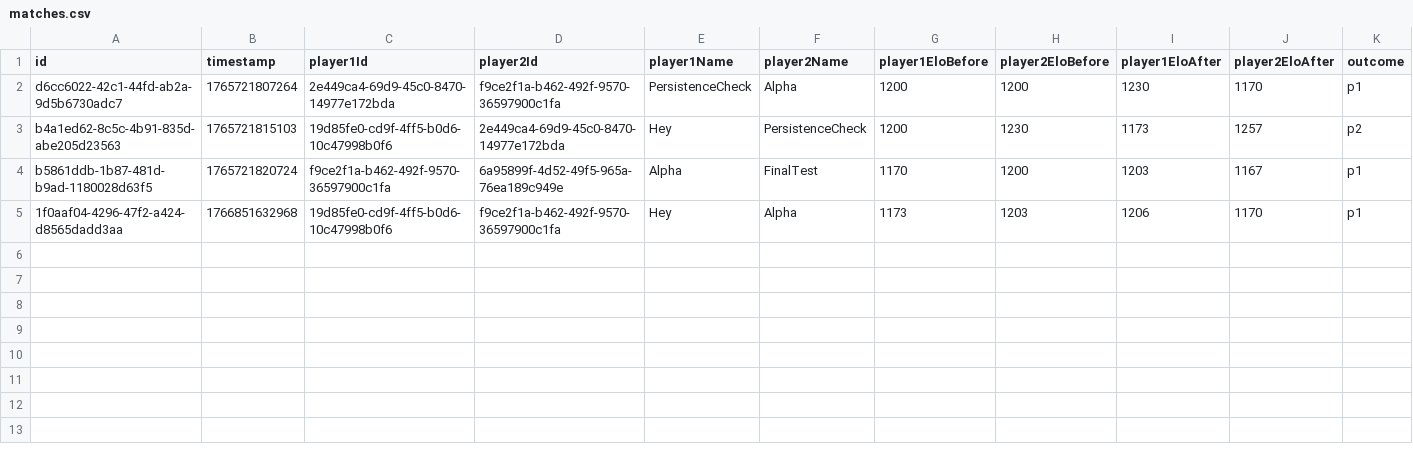
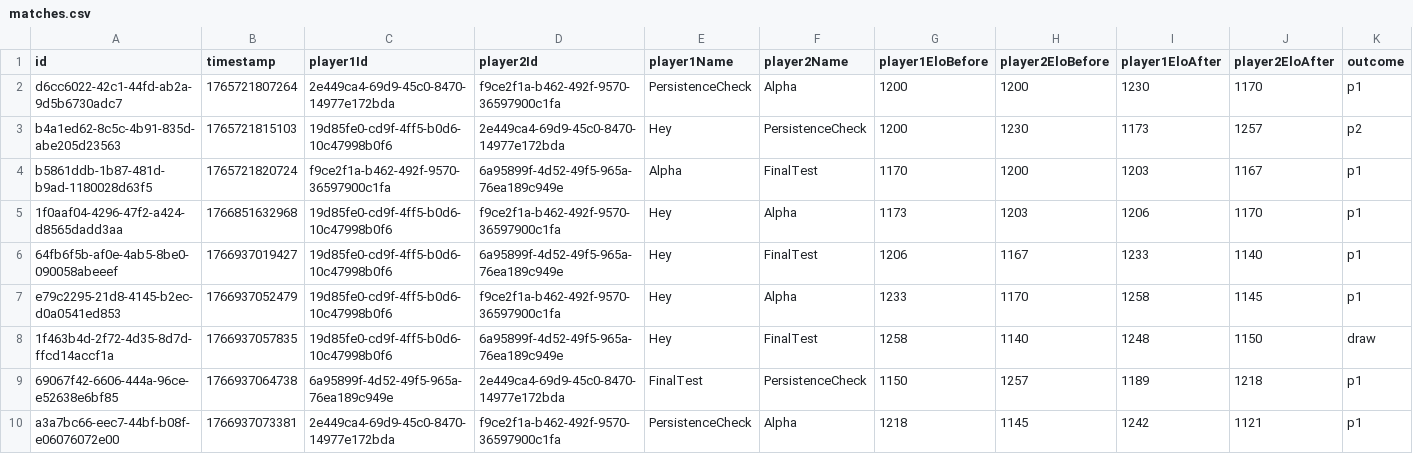
Before and after one commit to Ipuch/game-of-stick-elo-tracker, a CSV file: saved_games/CoqBleu/matches.csv, drawn as a sheet; only a part is shown; rows hold the shown columns only; the diff names each change by its address in the sheet, - before the commit and + after, or states it on an @@ line.

```diff
--- a/saved_games/CoqBleu/matches.csv
+++ b/saved_games/CoqBleu/matches.csv
+row 6: 64fb6f5b-af0e-4ab5-8be0-090058abeeef | 1766937019427 | 19d85fe0-cd9f-4ff5-b0d6-10c47998b0f6 | 6a95899f-4d52-49f5-965a-76ea189c949e | Hey | FinalTest | 1206 | 1167 | 1233 | 1140 | p1
+row 7: e79c2295-21d8-4145-b2ec-d0a0541ed853 | 1766937052479 | 19d85fe0-cd9f-4ff5-b0d6-10c47998b0f6 | f9ce2f1a-b462-492f-9570-36597900c1fa | Hey | Alpha | 1233 | 1170 | 1258 | 1145 | p1
+row 8: 1f463b4d-2f72-4d35-8d7d-ffcd14accf1a | 1766937057835 | 19d85fe0-cd9f-4ff5-b0d6-10c47998b0f6 | 6a95899f-4d52-49f5-965a-76ea189c949e | Hey | FinalTest | 1258 | 1140 | 1248 | 1150 | draw
+row 9: 69067f42-6606-444a-96ce-e52638e6bf85 | 1766937064738 | 6a95899f-4d52-49f5-965a-76ea189c949e | 2e449ca4-69d9-45c0-8470-14977e172bda | FinalTest | PersistenceCheck | 1150 | 1257 | 1189 | 1218 | p1
+row 10: a3a7bc66-eec7-44bf-b08f-e06076072e00 | 1766937073381 | 2e449ca4-69d9-45c0-8470-14977e172bda | f9ce2f1a-b462-492f-9570-36597900c1fa | PersistenceCheck | Alpha | 1218 | 1145 | 1242 | 1121 | p1
```
Also changed, not shown: saved_games/CoqBleu/players.csv, 9 other files.
